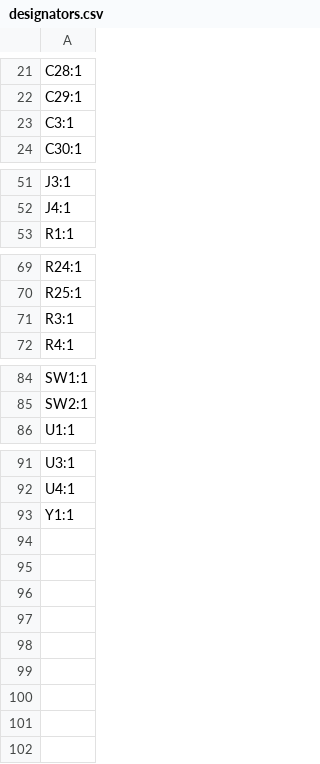
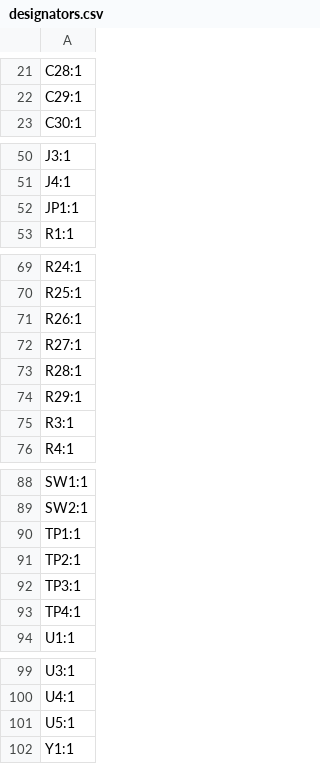
Before and after one commit to cheyao/ch32-logic-analyzer, a CSV file: hardware/production/designators.csv (was production/designators.csv), drawn as a sheet; only a part is shown, gaps mark what is left out; removed rows and columns are numbered as before the commit, all else as after; the diff names each change by its address in the sheet, - before the commit and + after, or states it on an @@ line.

```diff
--- a/production/designators.csv
+++ b/hardware/production/designators.csv
-row 23: C3:1
+row 52: JP1:1
+row 71: R26:1
+row 72: R27:1
+row 73: R28:1
+row 74: R29:1
+row 90: TP1:1
+row 91: TP2:1
+row 92: TP3:1
+row 93: TP4:1
+row 101: U5:1
```
Also changed, not shown: hardware/production/bom.csv, hardware/production/positions.csv, 8 other files.
